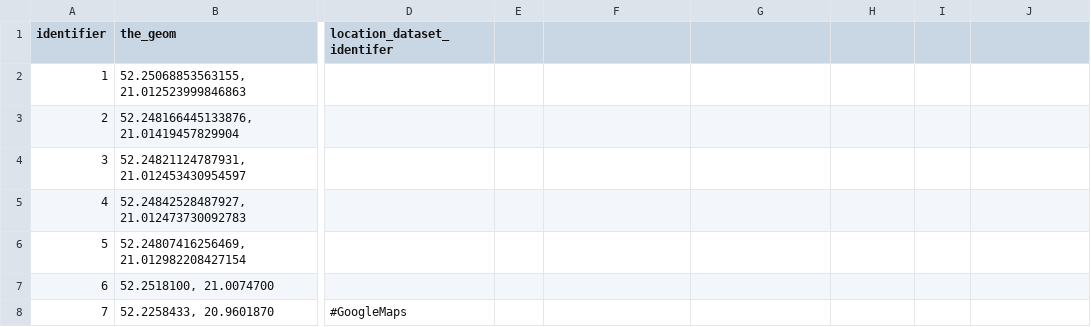
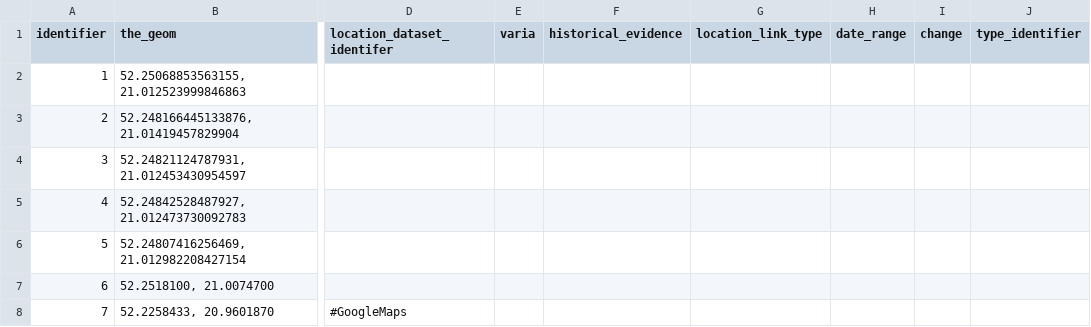
Before and after one commit to UrbanOnto/urbanonto, a CSV file: database/inputs/db_csv_files/locations_raw.csv, drawn as a sheet; only a part is shown, gaps mark what is left out; the diff names each change by its address in the sheet, - before the commit and + after, or states it on an @@ line.

```diff
--- a/database/inputs/db_csv_files/locations_raw.csv
+++ b/database/inputs/db_csv_files/locations_raw.csv
-E1: (empty)
+E1: varia
-F1: (empty)
+F1: historical_evidence
-G1: (empty)
+G1: location_link_type
-H1: (empty)
+H1: date_range
-I1: (empty)
+I1: change
-J1: (empty)
+J1: type_identifier
```
Also changed, not shown: database/inputs/db_csv_files/function_manifestations.csv, database/inputs/db_csv_files/location_manifestations.csv, 19 other files.
